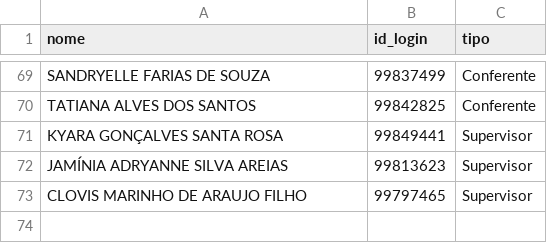
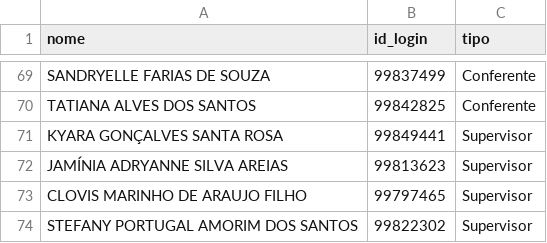
Before and after one commit to Kyara1707/C-mara-Fria, a CSV file: users.csv, drawn as a sheet; only a part is shown, gaps mark what is left out; the diff names each change by its address in the sheet, - before the commit and + after, or states it on an @@ line.

Commit message:
Update users.csv

```diff
--- a/users.csv
+++ b/users.csv
+row 74: STEFANY PORTUGAL AMORIM DOS SANTOS | 99822302 | Supervisor
```
